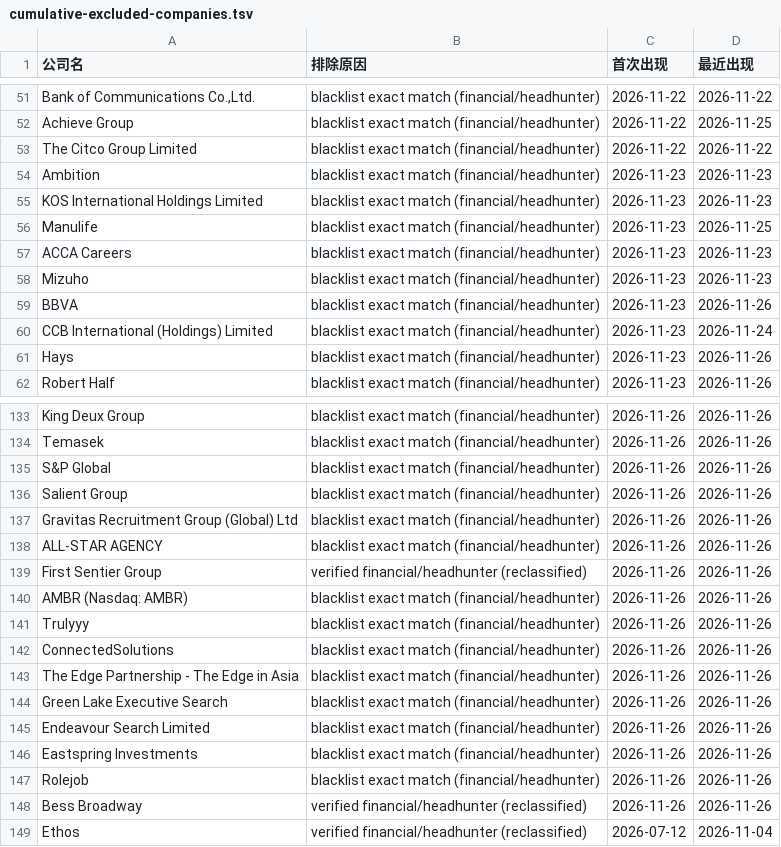
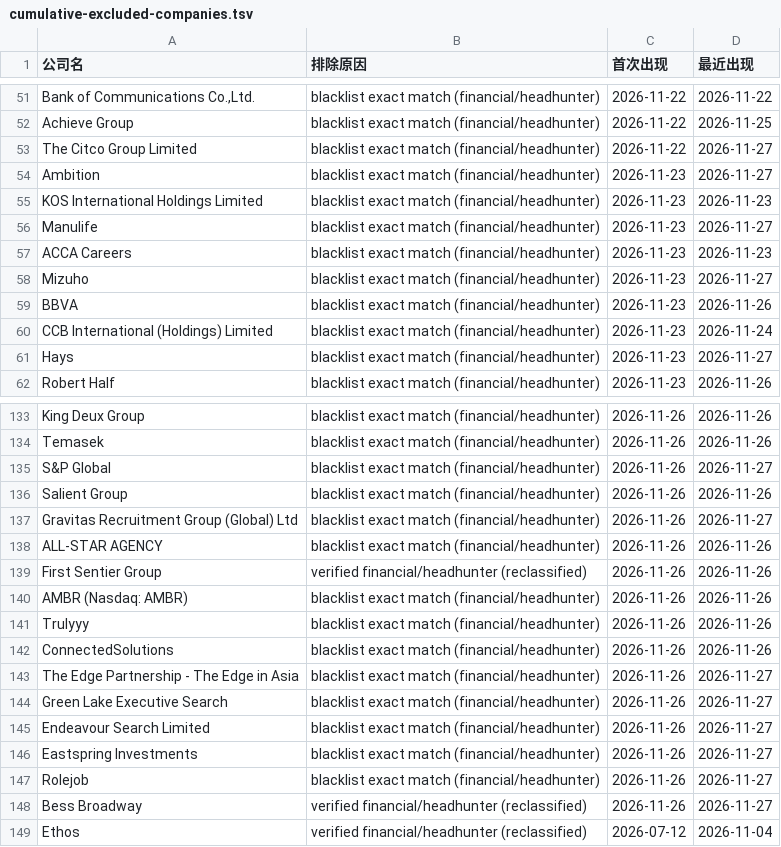
Before and after one commit to kobolibra/linkedin-jobs-page, a TSV file: reports/cumulative-excluded-companies.tsv, drawn as a sheet; only a part is shown, gaps mark what is left out; the diff covers the shown part only.

```diff
--- a/reports/cumulative-excluded-companies.tsv
+++ b/reports/cumulative-excluded-companies.tsv
@@ -52,11 +52,11 @@ Bank of Communications Co.,Ltd.	blacklist exact match (financial/headhunter)	202
 Achieve Group	blacklist exact match (financial/headhunter)	2026-11-22	2026-11-25
-The Citco Group Limited	blacklist exact match (financial/headhunter)	2026-11-22	2026-11-22
-Ambition	blacklist exact match (financial/headhunter)	2026-11-23	2026-11-23
+The Citco Group Limited	blacklist exact match (financial/headhunter)	2026-11-22	2026-11-27
+Ambition	blacklist exact match (financial/headhunter)	2026-11-23	2026-11-27
 KOS International Holdings Limited	blacklist exact match (financial/headhunter)	2026-11-23	2026-11-23
-Manulife	blacklist exact match (financial/headhunter)	2026-11-23	2026-11-25
+Manulife	blacklist exact match (financial/headhunter)	2026-11-23	2026-11-27
 ACCA Careers	blacklist exact match (financial/headhunter)	2026-11-23	2026-11-23
-Mizuho	blacklist exact match (financial/headhunter)	2026-11-23	2026-11-23
+Mizuho	blacklist exact match (financial/headhunter)	2026-11-23	2026-11-27
 BBVA	blacklist exact match (financial/headhunter)	2026-11-23	2026-11-26
 CCB International (Holdings) Limited	blacklist exact match (financial/headhunter)	2026-11-23	2026-11-24
-Hays	blacklist exact match (financial/headhunter)	2026-11-23	2026-11-26
+Hays	blacklist exact match (financial/headhunter)	2026-11-23	2026-11-27
 Robert Half	blacklist exact match (financial/headhunter)	2026-11-23	2026-11-26
@@ -134,5 +134,5 @@ King Deux Group	blacklist exact match (financial/headhunter)	2026-11-26	2026-11-
 Temasek	blacklist exact match (financial/headhunter)	2026-11-26	2026-11-26
-S&P Global	blacklist exact match (financial/headhunter)	2026-11-26	2026-11-26
+S&P Global	blacklist exact match (financial/headhunter)	2026-11-26	2026-11-27
 Salient Group	blacklist exact match (financial/headhunter)	2026-11-26	2026-11-26
-Gravitas Recruitment Group (Global) Ltd	blacklist exact match (financial/headhunter)	2026-11-26	2026-11-26
+Gravitas Recruitment Group (Global) Ltd	blacklist exact match (financial/headhunter)	2026-11-26	2026-11-27
 ALL-STAR AGENCY	blacklist exact match (financial/headhunter)	2026-11-26	2026-11-26
@@ -142,8 +142,8 @@ Trulyyy	blacklist exact match (financial/headhunter)	2026-11-26	2026-11-26
 ConnectedSolutions	blacklist exact match (financial/headhunter)	2026-11-26	2026-11-26
-The Edge Partnership - The Edge in Asia	blacklist exact match (financial/headhunter)	2026-11-26	2026-11-26
-Green Lake Executive Search	blacklist exact match (financial/headhunter)	2026-11-26	2026-11-26
-Endeavour Search Limited	blacklist exact match (financial/headhunter)	2026-11-26	2026-11-26
-Eastspring Investments	blacklist exact match (financial/headhunter)	2026-11-26	2026-11-26
-Rolejob	blacklist exact match (financial/headhunter)	2026-11-26	2026-11-26
-Bess Broadway	verified financial/headhunter (reclassified)	2026-11-26	2026-11-26
+The Edge Partnership - The Edge in Asia	blacklist exact match (financial/headhunter)	2026-11-26	2026-11-27
+Green Lake Executive Search	blacklist exact match (financial/headhunter)	2026-11-26	2026-11-27
+Endeavour Search Limited	blacklist exact match (financial/headhunter)	2026-11-26	2026-11-27
+Eastspring Investments	blacklist exact match (financial/headhunter)	2026-11-26	2026-11-27
+Rolejob	blacklist exact match (financial/headhunter)	2026-11-26	2026-11-27
+Bess Broadway	verified financial/headhunter (reclassified)	2026-11-26	2026-11-27
 Ethos	verified financial/headhunter (reclassified)	2026-07-12	2026-11-04
```
Also changed, not shown: 8 added rows and 26 edited cells elsewhere in this file, 4 other files.
